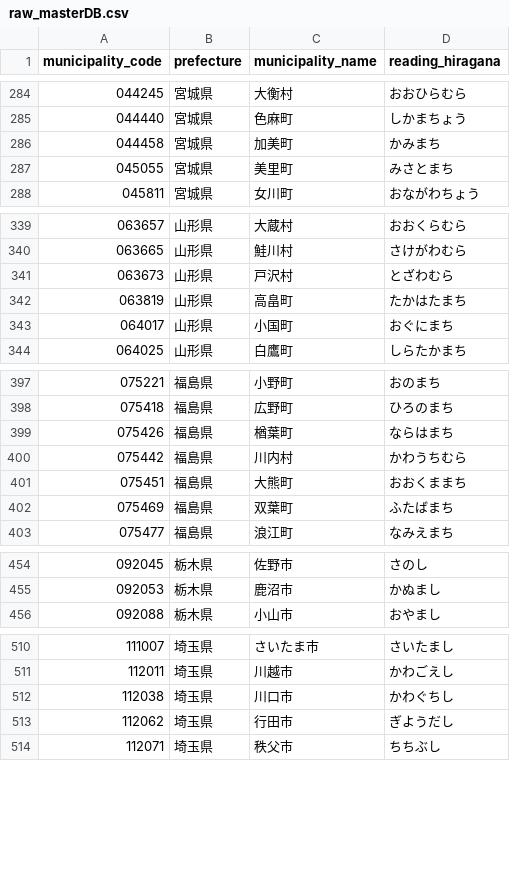
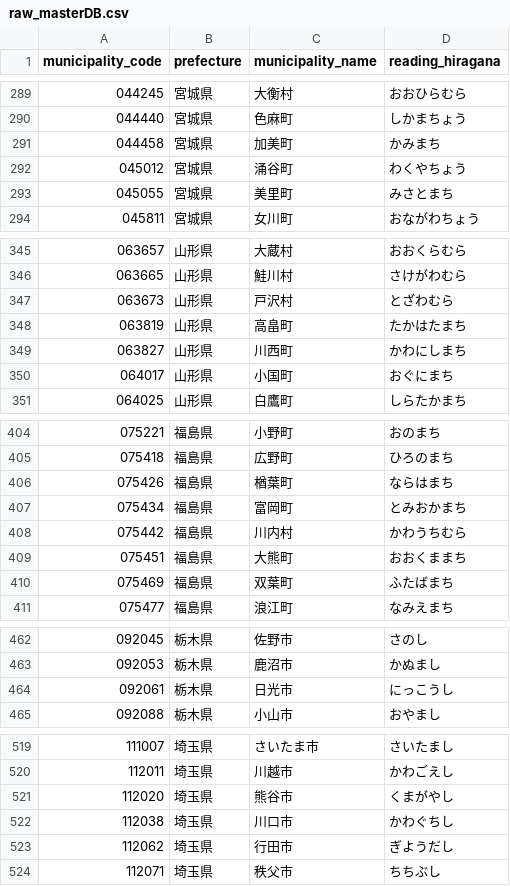
Before and after one commit to ItalyFuji/municipality_database, a CSV file: data_output/raw_masterDB.csv, drawn as a sheet; only a part is shown, gaps mark what is left out; the diff covers the shown part only; the diff names each change by its address in the sheet, - before the commit and + after, or states it on an @@ line.

```diff
--- a/data_output/raw_masterDB.csv
+++ b/data_output/raw_masterDB.csv
+row 292: 045012 | 宮城県 | 涌谷町 | わくやちょう
+row 349: 063827 | 山形県 | 川西町 | かわにしまち
+row 407: 075434 | 福島県 | 富岡町 | とみおかまち
+row 464: 092061 | 栃木県 | 日光市 | にっこうし
+row 521: 112020 | 埼玉県 | 熊谷市 | くまがやし
```
Also changed, not shown: 29 added rows elsewhere in this file, 2 other files.
